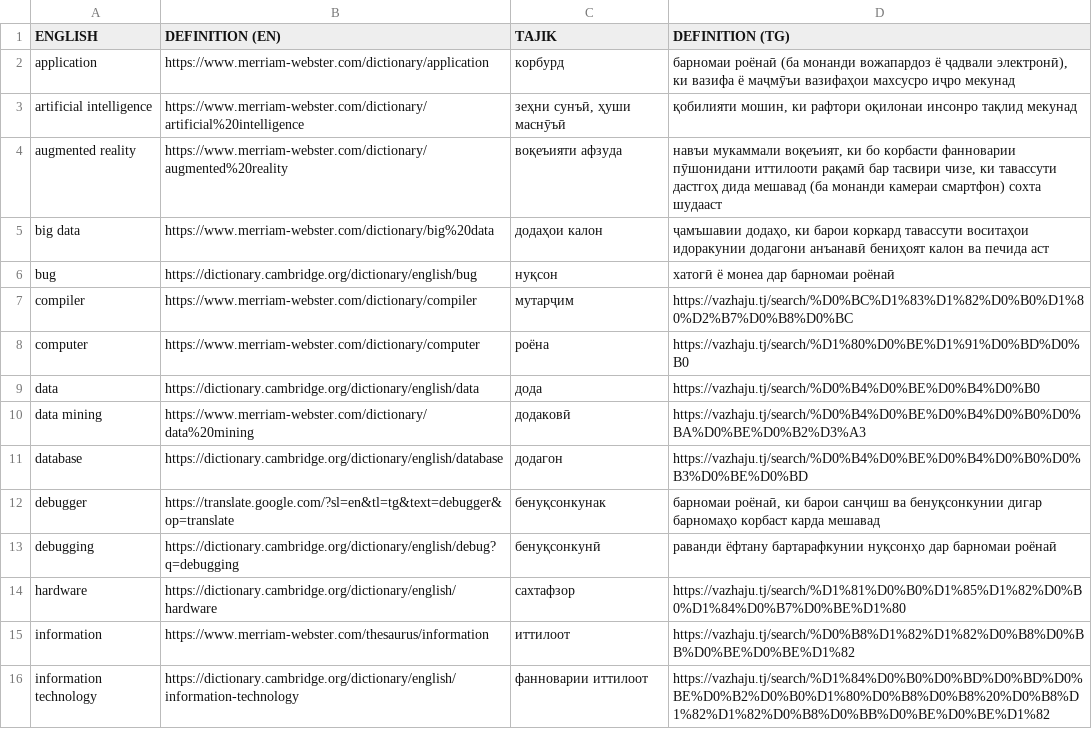
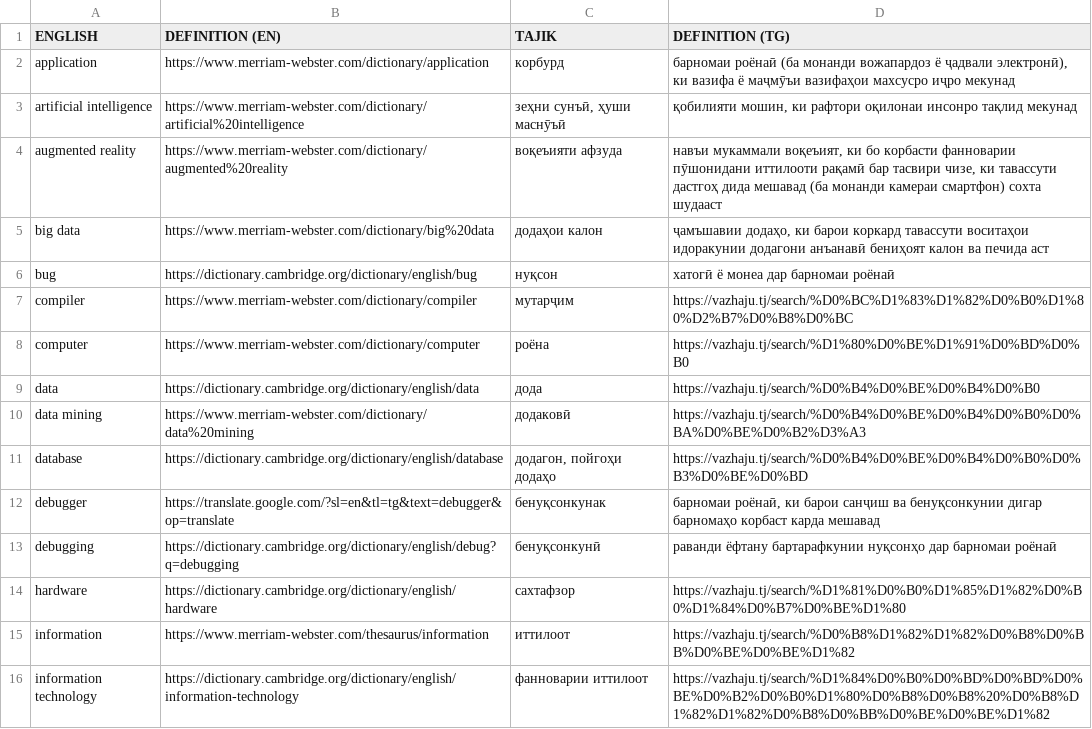
Before and after one commit to salimibrohimi/istilohot, a TSV file: istilohot.tsv, drawn as a sheet; only a part is shown.

Commit message:
Update istilohot.tsv

```diff
--- a/istilohot.tsv
+++ b/istilohot.tsv
@@ -10,3 +10,3 @@ data	https://dictionary.cambridge.org/dictionary/english/data	дода	https://v
 data mining	https://www.merriam-webster.com/dictionary/data%20mining	додаковӣ	https://vazhaju.tj/search/%D0%B4%D0%BE%D0%B4%D0%B0%D0%BA%D0%BE%D0%B2%D3%A3
-database	https://dictionary.cambridge.org/dictionary/english/database	додагон	https://vazhaju.tj/search/%D0%B4%D0%BE%D0%B4%D0%B0%D0%B3%D0%BE%D0%BD
+database	https://dictionary.cambridge.org/dictionary/english/database	додагон, пойгоҳи додаҳо	https://vazhaju.tj/search/%D0%B4%D0%BE%D0%B4%D0%B0%D0%B3%D0%BE%D0%BD
 debugger	https://translate.google.com/?sl=en&tl=tg&text=debugger&op=translate	бенуқсонкунак	барномаи роёнаӣ, ки барои санҷиш ва бенуқсонкунии дигар барномаҳо корбаст карда мешавад
```
